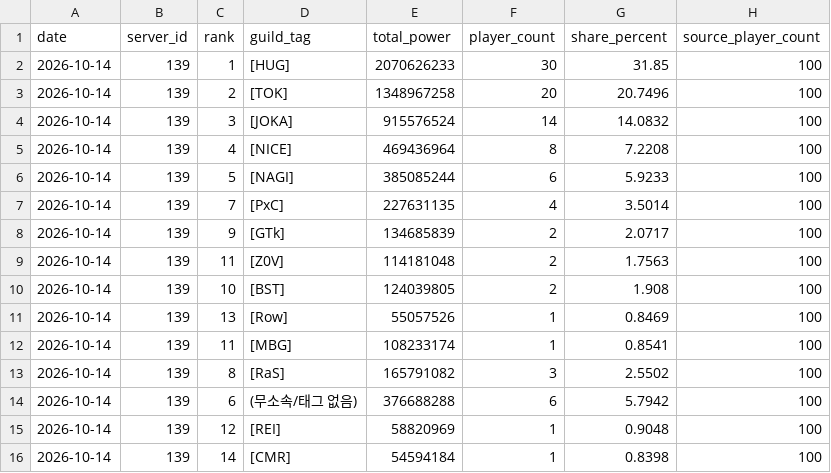
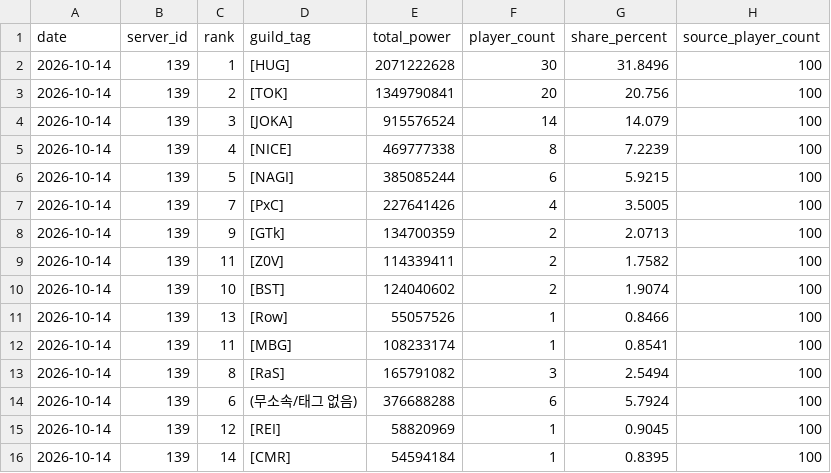
Before and after one commit to flyubo/last-asylum-tracker, a CSV file: data/guild_power_daily.csv, drawn as a sheet.

```diff
--- a/data/guild_power_daily.csv
+++ b/data/guild_power_daily.csv
@@ -1,16 +1,16 @@
 date,server_id,rank,guild_tag,total_power,player_count,share_percent,source_player_count
-2026-10-14,139,1,[HUG],2070626233,30,31.85,100
-2026-10-14,139,2,[TOK],1348967258,20,20.7496,100
-2026-10-14,139,3,[JOKA],915576524,14,14.0832,100
-2026-10-14,139,4,[NICE],469436964,8,7.2208,100
-2026-10-14,139,5,[NAGI],385085244,6,5.9233,100
-2026-10-14,139,7,[PxC],227631135,4,3.5014,100
-2026-10-14,139,9,[GTk],134685839,2,2.0717,100
-2026-10-14,139,11,[Z0V],114181048,2,1.7563,100
-2026-10-14,139,10,[BST],124039805,2,1.908,100
-2026-10-14,139,13,[Row],55057526,1,0.8469,100
+2026-10-14,139,1,[HUG],2071222628,30,31.8496,100
+2026-10-14,139,2,[TOK],1349790841,20,20.756,100
+2026-10-14,139,3,[JOKA],915576524,14,14.079,100
+2026-10-14,139,4,[NICE],469777338,8,7.2239,100
+2026-10-14,139,5,[NAGI],385085244,6,5.9215,100
+2026-10-14,139,7,[PxC],227641426,4,3.5005,100
+2026-10-14,139,9,[GTk],134700359,2,2.0713,100
+2026-10-14,139,11,[Z0V],114339411,2,1.7582,100
+2026-10-14,139,10,[BST],124040602,2,1.9074,100
+2026-10-14,139,13,[Row],55057526,1,0.8466,100
 2026-10-14,139,11,[MBG],108233174,1,0.8541,100
-2026-10-14,139,8,[RaS],165791082,3,2.5502,100
-2026-10-14,139,6,(무소속/태그 없음),376688288,6,5.7942,100
-2026-10-14,139,12,[REI],58820969,1,0.9048,100
-2026-10-14,139,14,[CMR],54594184,1,0.8398,100
+2026-10-14,139,8,[RaS],165791082,3,2.5494,100
+2026-10-14,139,6,(무소속/태그 없음),376688288,6,5.7924,100
+2026-10-14,139,12,[REI],58820969,1,0.9045,100
+2026-10-14,139,14,[CMR],54594184,1,0.8395,100
```
Also changed, not shown: data/guild_power_players_daily.csv, 1 other file.
